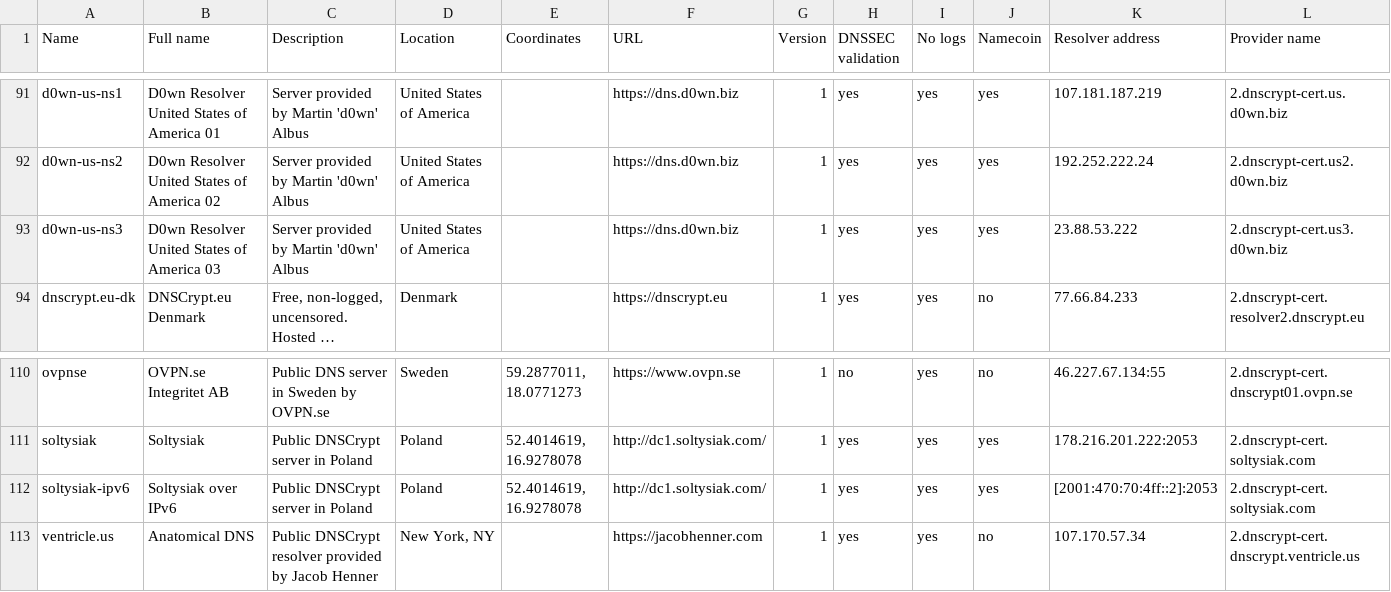
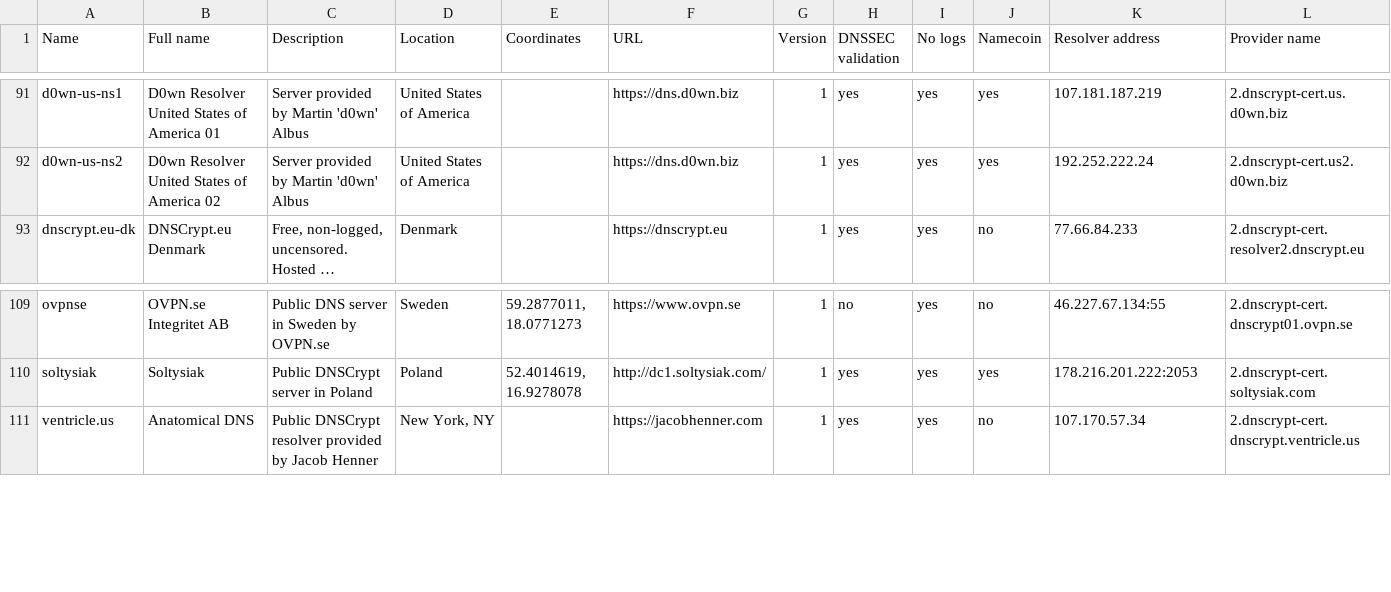
Before and after one commit to dyne/dnscrypt-proxy, a CSV file: dnscrypt-resolvers.csv, drawn as a sheet; only a part is shown, gaps mark what is left out; long unchanged cells end in …; rows hold the shown columns only; the diff names each change by its address in the sheet, - before the commit and + after, or states it on an @@ line.

Commit message:
d0wn-us-ns3 and soltysiak-ipv6 are temporarily down

```diff
--- a/dnscrypt-resolvers.csv
+++ b/dnscrypt-resolvers.csv
-row 93: d0wn-us-ns3 | D0wn Resolver United States of America 03 | Server provided by Martin 'd0wn' Albus | United States of America |  | https://dns.d0wn.biz | 1 | yes | yes | yes | 23.88.53.222 | 2.dnscrypt-cert.us3.d0wn.biz
-row 112: soltysiak-ipv6 | Soltysiak over IPv6 | Public DNSCrypt server in Poland | Poland | 52.4014619, 16.9278078 | http://dc1.soltysiak.com/ | 1 | yes | yes | yes | [2001:470:70:4ff::2]:2053 | 2.dnscrypt-cert.soltysiak.com
```
Also changed, not shown: 2 other files.
